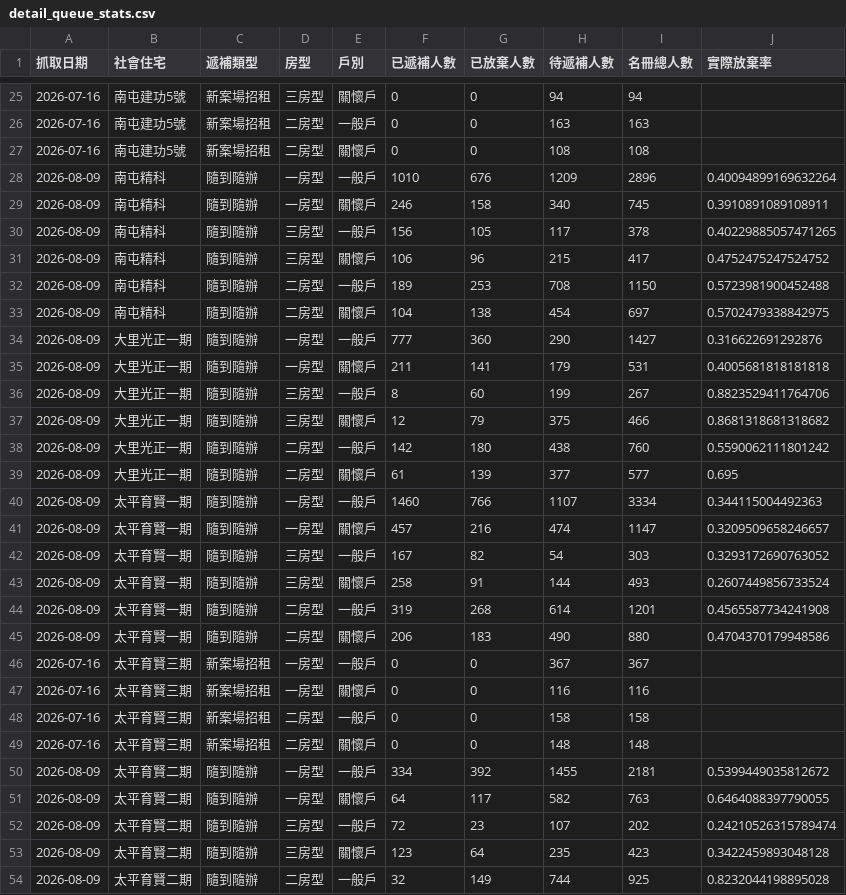
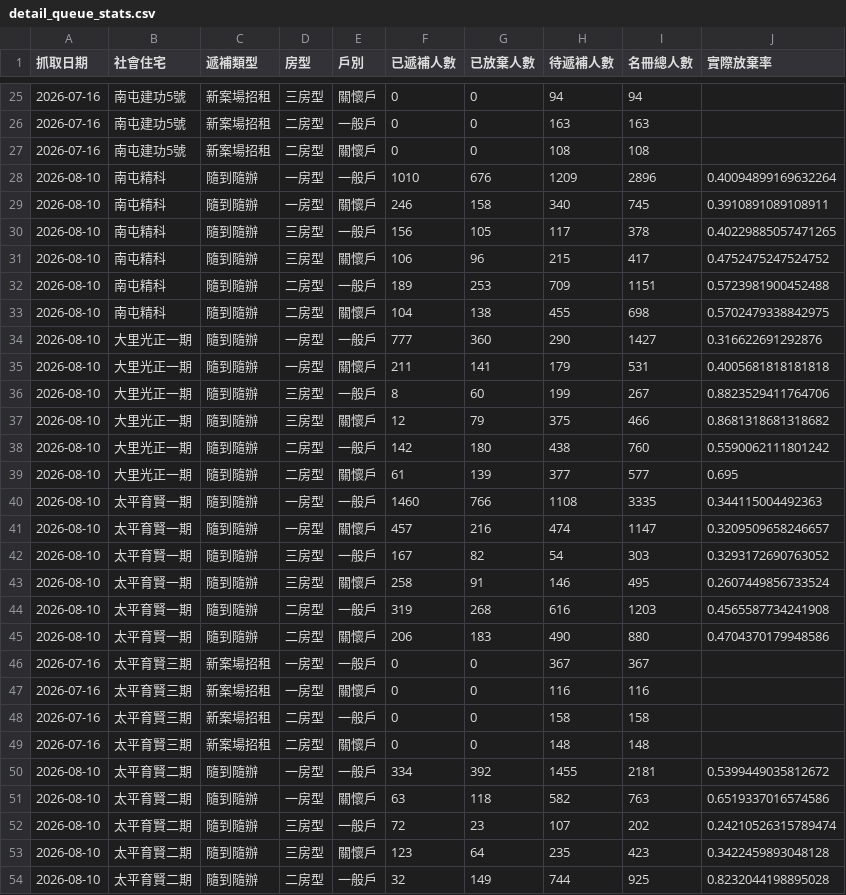
Before and after one commit to abula56/social_housing_tracker, a CSV file: detail_queue_stats.csv, drawn as a sheet; only a part is shown, gaps mark what is left out; the diff covers the shown part only.

```diff
--- a/detail_queue_stats.csv
+++ b/detail_queue_stats.csv
@@ -27,20 +27,20 @@
 2026-07-16,南屯建功5號,新案場招租,二房型,關懷戶,0,0,108,108,
-2026-08-09,南屯精科,隨到隨辦,一房型,一般戶,1010,676,1209,2896,0.40094899169632264
-2026-08-09,南屯精科,隨到隨辦,一房型,關懷戶,246,158,340,745,0.3910891089108911
-2026-08-09,南屯精科,隨到隨辦,三房型,一般戶,156,105,117,378,0.40229885057471265
-2026-08-09,南屯精科,隨到隨辦,三房型,關懷戶,106,96,215,417,0.4752475247524752
-2026-08-09,南屯精科,隨到隨辦,二房型,一般戶,189,253,708,1150,0.5723981900452488
-2026-08-09,南屯精科,隨到隨辦,二房型,關懷戶,104,138,454,697,0.5702479338842975
-2026-08-09,大里光正一期,隨到隨辦,一房型,一般戶,777,360,290,1427,0.316622691292876
-2026-08-09,大里光正一期,隨到隨辦,一房型,關懷戶,211,141,179,531,0.4005681818181818
-2026-08-09,大里光正一期,隨到隨辦,三房型,一般戶,8,60,199,267,0.8823529411764706
-2026-08-09,大里光正一期,隨到隨辦,三房型,關懷戶,12,79,375,466,0.8681318681318682
-2026-08-09,大里光正一期,隨到隨辦,二房型,一般戶,142,180,438,760,0.5590062111801242
-2026-08-09,大里光正一期,隨到隨辦,二房型,關懷戶,61,139,377,577,0.695
-2026-08-09,太平育賢一期,隨到隨辦,一房型,一般戶,1460,766,1107,3334,0.344115004492363
-2026-08-09,太平育賢一期,隨到隨辦,一房型,關懷戶,457,216,474,1147,0.3209509658246657
-2026-08-09,太平育賢一期,隨到隨辦,三房型,一般戶,167,82,54,303,0.3293172690763052
-2026-08-09,太平育賢一期,隨到隨辦,三房型,關懷戶,258,91,144,493,0.2607449856733524
-2026-08-09,太平育賢一期,隨到隨辦,二房型,一般戶,319,268,614,1201,0.4565587734241908
-2026-08-09,太平育賢一期,隨到隨辦,二房型,關懷戶,206,183,490,880,0.4704370179948586
+2026-08-10,南屯精科,隨到隨辦,一房型,一般戶,1010,676,1209,2896,0.40094899169632264
+2026-08-10,南屯精科,隨到隨辦,一房型,關懷戶,246,158,340,745,0.3910891089108911
+2026-08-10,南屯精科,隨到隨辦,三房型,一般戶,156,105,117,378,0.40229885057471265
+2026-08-10,南屯精科,隨到隨辦,三房型,關懷戶,106,96,215,417,0.4752475247524752
+2026-08-10,南屯精科,隨到隨辦,二房型,一般戶,189,253,709,1151,0.5723981900452488
+2026-08-10,南屯精科,隨到隨辦,二房型,關懷戶,104,138,455,698,0.5702479338842975
+2026-08-10,大里光正一期,隨到隨辦,一房型,一般戶,777,360,290,1427,0.316622691292876
+2026-08-10,大里光正一期,隨到隨辦,一房型,關懷戶,211,141,179,531,0.4005681818181818
+2026-08-10,大里光正一期,隨到隨辦,三房型,一般戶,8,60,199,267,0.8823529411764706
+2026-08-10,大里光正一期,隨到隨辦,三房型,關懷戶,12,79,375,466,0.8681318681318682
+2026-08-10,大里光正一期,隨到隨辦,二房型,一般戶,142,180,438,760,0.5590062111801242
+2026-08-10,大里光正一期,隨到隨辦,二房型,關懷戶,61,139,377,577,0.695
+2026-08-10,太平育賢一期,隨到隨辦,一房型,一般戶,1460,766,1108,3335,0.344115004492363
+2026-08-10,太平育賢一期,隨到隨辦,一房型,關懷戶,457,216,474,1147,0.3209509658246657
+2026-08-10,太平育賢一期,隨到隨辦,三房型,一般戶,167,82,54,303,0.3293172690763052
+2026-08-10,太平育賢一期,隨到隨辦,三房型,關懷戶,258,91,146,495,0.2607449856733524
+2026-08-10,太平育賢一期,隨到隨辦,二房型,一般戶,319,268,616,1203,0.4565587734241908
+2026-08-10,太平育賢一期,隨到隨辦,二房型,關懷戶,206,183,490,880,0.4704370179948586
 2026-07-16,太平育賢三期,新案場招租,一房型,一般戶,0,0,367,367,
@@ -49,6 +49,6 @@
 2026-07-16,太平育賢三期,新案場招租,二房型,關懷戶,0,0,148,148,
-2026-08-09,太平育賢二期,隨到隨辦,一房型,一般戶,334,392,1455,2181,0.5399449035812672
-2026-08-09,太平育賢二期,隨到隨辦,一房型,關懷戶,64,117,582,763,0.6464088397790055
-2026-08-09,太平育賢二期,隨到隨辦,三房型,一般戶,72,23,107,202,0.24210526315789474
-2026-08-09,太平育賢二期,隨到隨辦,三房型,關懷戶,123,64,235,423,0.3422459893048128
-2026-08-09,太平育賢二期,隨到隨辦,二房型,一般戶,32,149,744,925,0.8232044198895028
+2026-08-10,太平育賢二期,隨到隨辦,一房型,一般戶,334,392,1455,2181,0.5399449035812672
+2026-08-10,太平育賢二期,隨到隨辦,一房型,關懷戶,63,118,582,763,0.6519337016574586
+2026-08-10,太平育賢二期,隨到隨辦,三房型,一般戶,72,23,107,202,0.24210526315789474
+2026-08-10,太平育賢二期,隨到隨辦,三房型,關懷戶,123,64,235,423,0.3422459893048128
+2026-08-10,太平育賢二期,隨到隨辦,二房型,一般戶,32,149,744,925,0.8232044198895028
```
Also changed, not shown: 73 edited cells elsewhere in this file, queue_event_log.csv, 3 other files.
